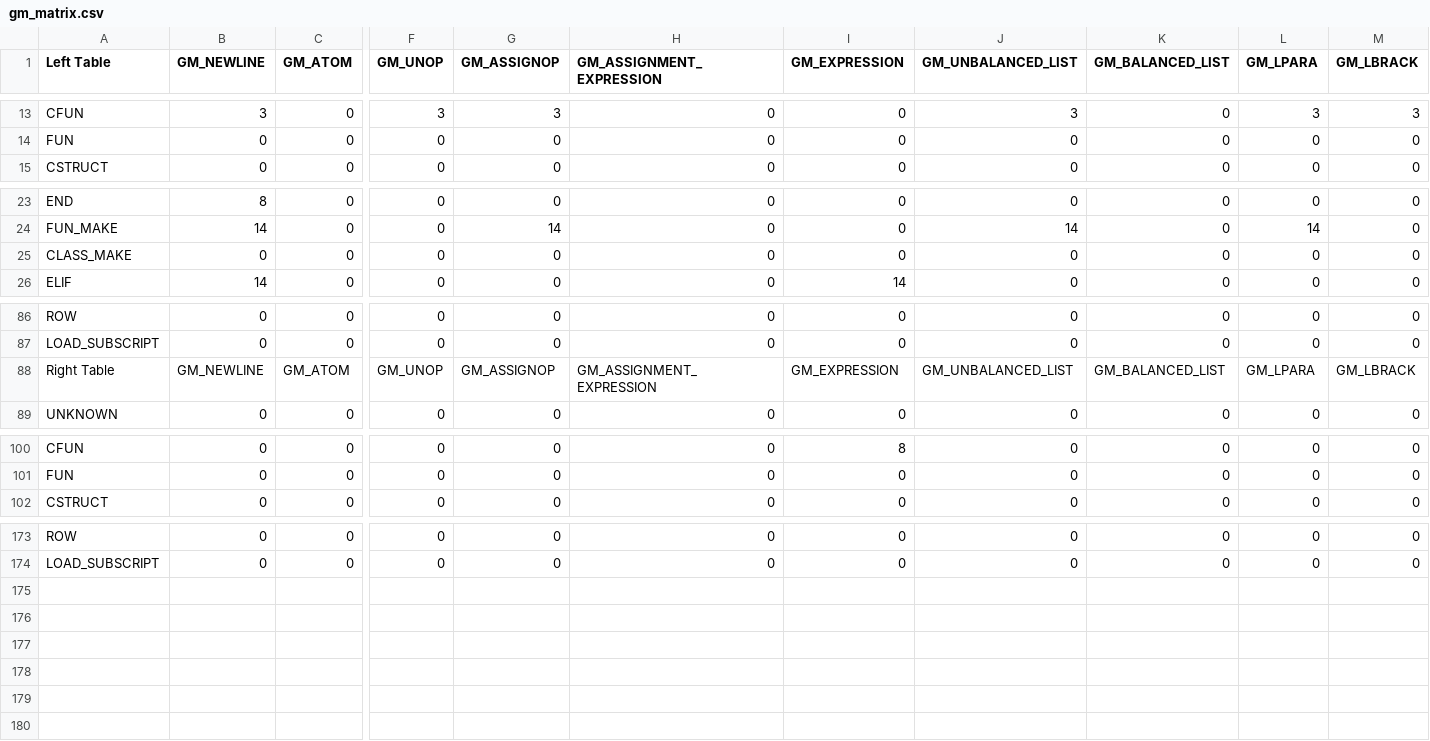
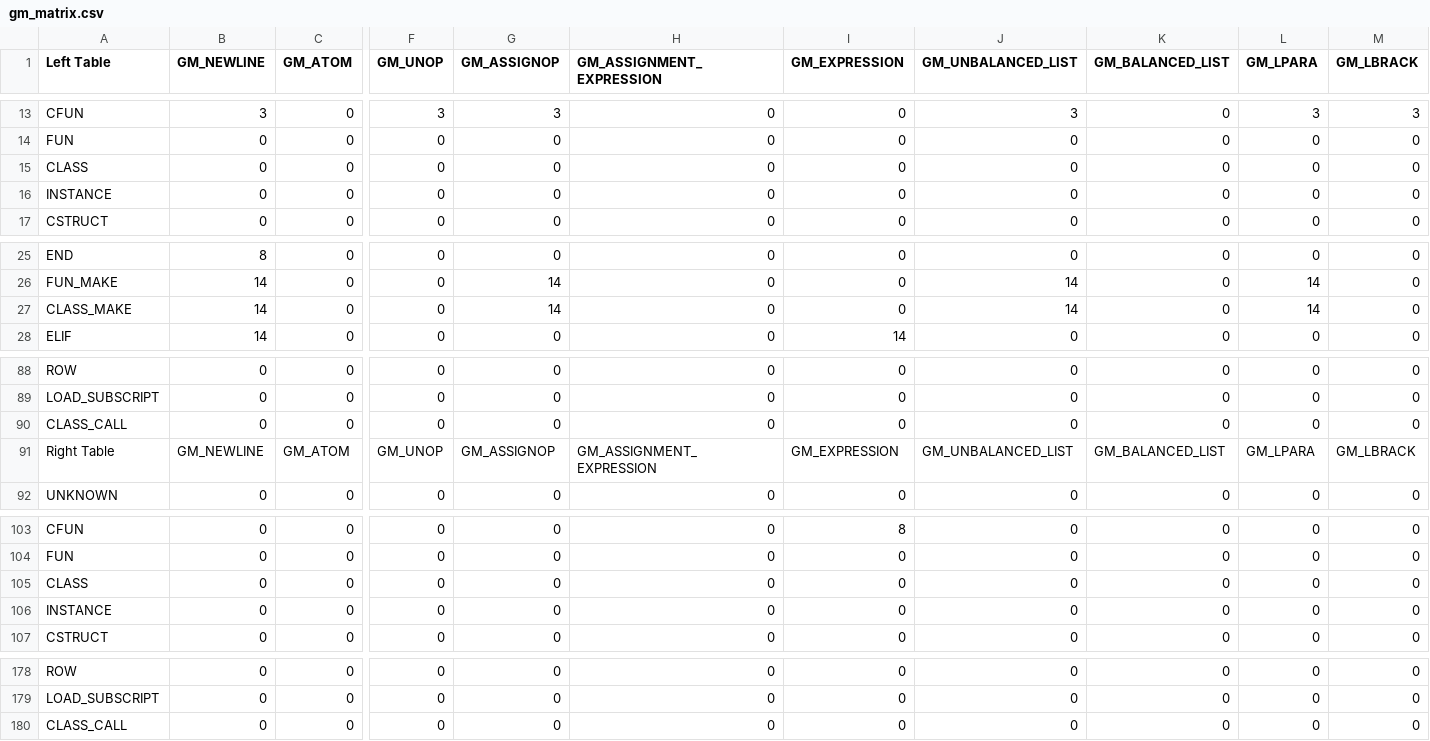
Before and after one commit to fbgencer/fbgc, a CSV file: helper/grammar_table/gm_matrix.csv, drawn as a sheet; only a part is shown, gaps mark what is left out; addresses are those after the commit; rows hold the shown columns only; the diff covers the shown part only; the diff names each change by its address in the sheet, - before the commit and + after, or states it on an @@ line.

```diff
--- a/helper/grammar_table/gm_matrix.csv
+++ b/helper/grammar_table/gm_matrix.csv
+row 15: CLASS | 0 | 0 | 0 | 0 | 0 | 0 | 0 | 0 | 0 | 0
+row 16: INSTANCE | 0 | 0 | 0 | 0 | 0 | 0 | 0 | 0 | 0 | 0
-B27 (GM_NEWLINE): 0
+B27 (GM_NEWLINE): 14
-G27 (GM_ASSIGNOP): 0
+G27 (GM_ASSIGNOP): 14
-J27 (GM_UNBALANCED_LIST): 0
+J27 (GM_UNBALANCED_LIST): 14
-L27 (GM_LPARA): 0
+L27 (GM_LPARA): 14
+row 90: CLASS_CALL | 0 | 0 | 0 | 0 | 0 | 0 | 0 | 0 | 0 | 0
+row 105: CLASS | 0 | 0 | 0 | 0 | 0 | 0 | 0 | 0 | 0 | 0
+row 106: INSTANCE | 0 | 0 | 0 | 0 | 0 | 0 | 0 | 0 | 0 | 0
+row 180: CLASS_CALL | 0 | 0 | 0 | 0 | 0 | 0 | 0 | 0 | 0 | 0
```
Also changed, not shown: 1 edited cell elsewhere in this file, 19 other files.
